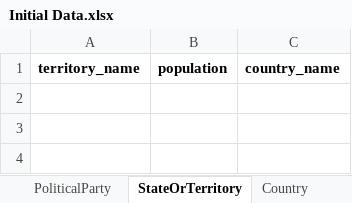
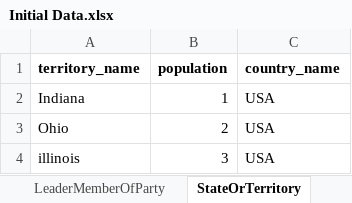
Before and after one commit to csse333rateMyWorldLeader/documentation, an Excel workbook: Initial Data.xlsx, sheet StateOrTerritory, drawn as a sheet; values as stored, in another font and other column widths than the file's, no borders; the diff names each change by its address in the sheet, - before the commit and + after, or states it on an @@ line.

```diff
--- a/Initial Data.xlsx (sheet StateOrTerritory)
+++ b/Initial Data.xlsx (sheet StateOrTerritory)
+row 2: Indiana | 1 | USA
+row 3: Ohio | 2 | USA
+row 4: illinois | 3 | USA
```
Also changed, not shown: sheet Leads, sheet Country, sheet Leader, sheet Region, sheet User, sheet LeaderMemberOfParty, 1 more sheet, other sheet tabs, 1 other file.
